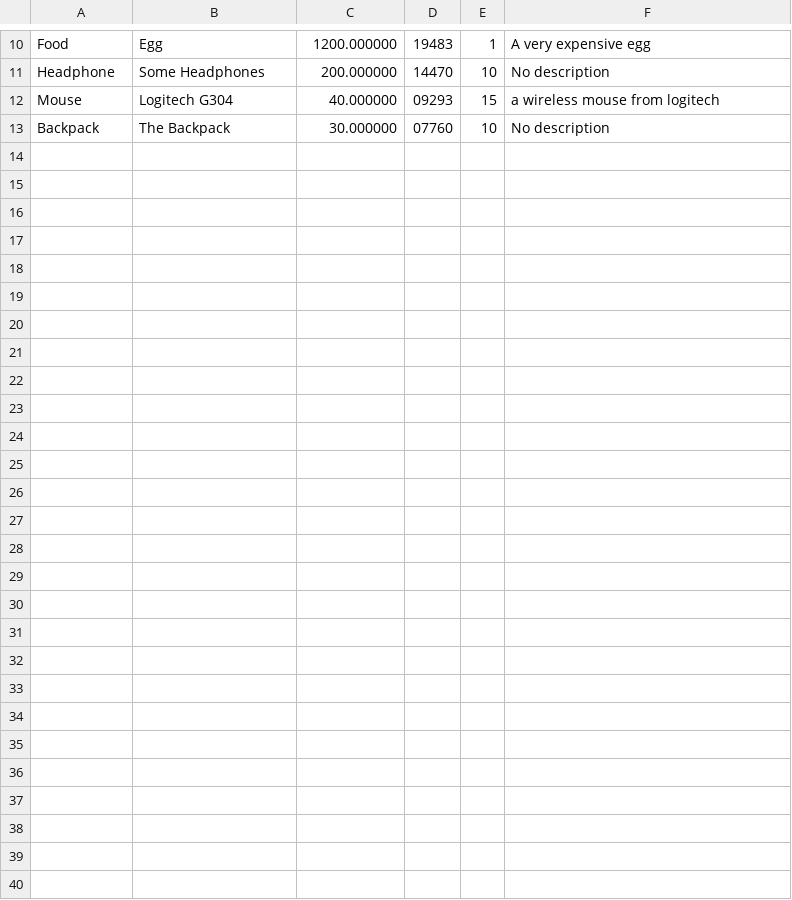
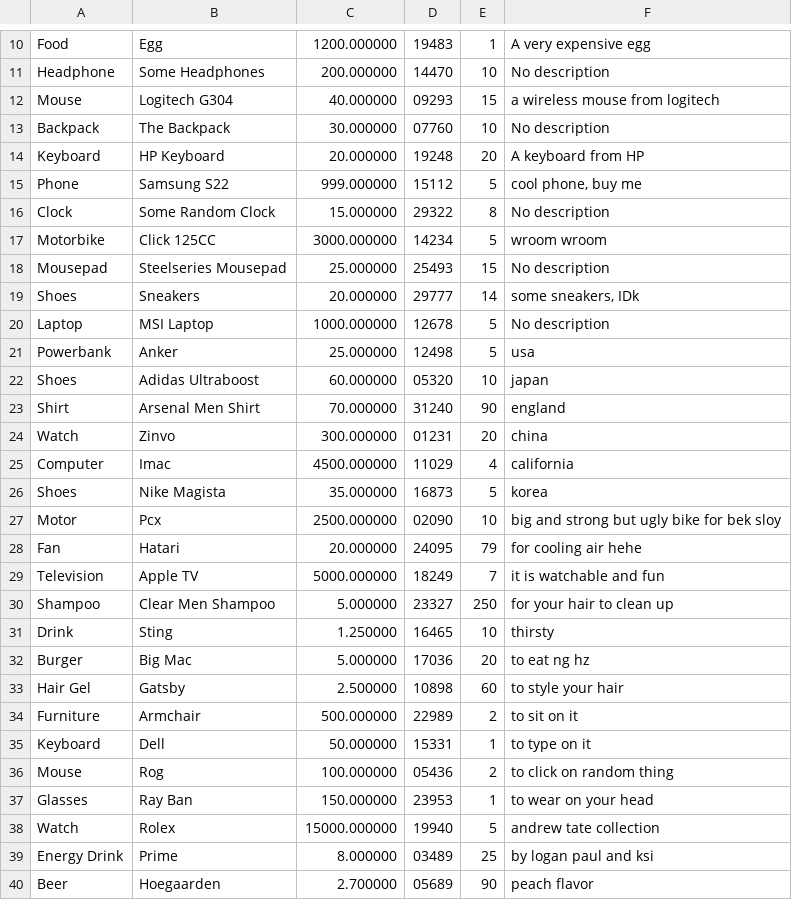
Before and after one commit to eavlongsok/CS201Midterm, a CSV file: database.csv, drawn as a sheet; only a part is shown, gaps mark what is left out; the diff names each change by its address in the sheet, - before the commit and + after, or states it on an @@ line.

```diff
--- a/database.csv
+++ b/database.csv
+row 14: Keyboard | HP Keyboard | 20.000000 | 19248 | 20 | A keyboard from HP
+row 15: Phone | Samsung S22 | 999.000000 | 15112 | 5 | cool phone, buy me
+row 16: Clock | Some Random Clock | 15.000000 | 29322 | 8 | No description
+row 17: Motorbike | Click 125CC | 3000.000000 | 14234 | 5 | wroom wroom
+row 18: Mousepad | Steelseries Mousepad | 25.000000 | 25493 | 15 | No description
+row 19: Shoes | Sneakers | 20.000000 | 29777 | 14 | some sneakers, IDk
+row 20: Laptop | MSI Laptop | 1000.000000 | 12678 | 5 | No description
+row 21: Powerbank | Anker | 25.000000 | 12498 | 5 | usa
+row 22: Shoes | Adidas Ultraboost | 60.000000 | 05320 | 10 | japan
+row 23: Shirt | Arsenal Men Shirt | 70.000000 | 31240 | 90 | england
+row 24: Watch | Zinvo | 300.000000 | 01231 | 20 | china
+row 25: Computer | Imac | 4500.000000 | 11029 | 4 | california
+row 26: Shoes | Nike Magista | 35.000000 | 16873 | 5 | korea
+row 27: Motor | Pcx | 2500.000000 | 02090 | 10 | big and strong but ugly bike for bek sloy
+row 28: Fan | Hatari | 20.000000 | 24095 | 79 | for cooling air hehe
+row 29: Television | Apple TV | 5000.000000 | 18249 | 7 | it is watchable and fun
+row 30: Shampoo | Clear Men Shampoo | 5.000000 | 23327 | 250 | for your hair to clean up
+row 31: Drink | Sting | 1.250000 | 16465 | 10 | thirsty
+row 32: Burger | Big Mac | 5.000000 | 17036 | 20 | to eat ng hz
+row 33: Hair Gel | Gatsby | 2.500000 | 10898 | 60 | to style your hair
+row 34: Furniture | Armchair | 500.000000 | 22989 | 2 | to sit on it
+row 35: Keyboard | Dell | 50.000000 | 15331 | 1 | to type on it
+row 36: Mouse | Rog | 100.000000 | 05436 | 2 | to click on random thing
+row 37: Glasses | Ray Ban | 150.000000 | 23953 | 1 | to wear on your head
+row 38: Watch | Rolex | 15000.000000 | 19940 | 5 | andrew tate collection
+row 39: Energy Drink | Prime | 8.000000 | 03489 | 25 | by logan paul and ksi
+row 40: Beer | Hoegaarden | 2.700000 | 05689 | 90 | peach flavor
```
Also changed, not shown: 2 other files.
